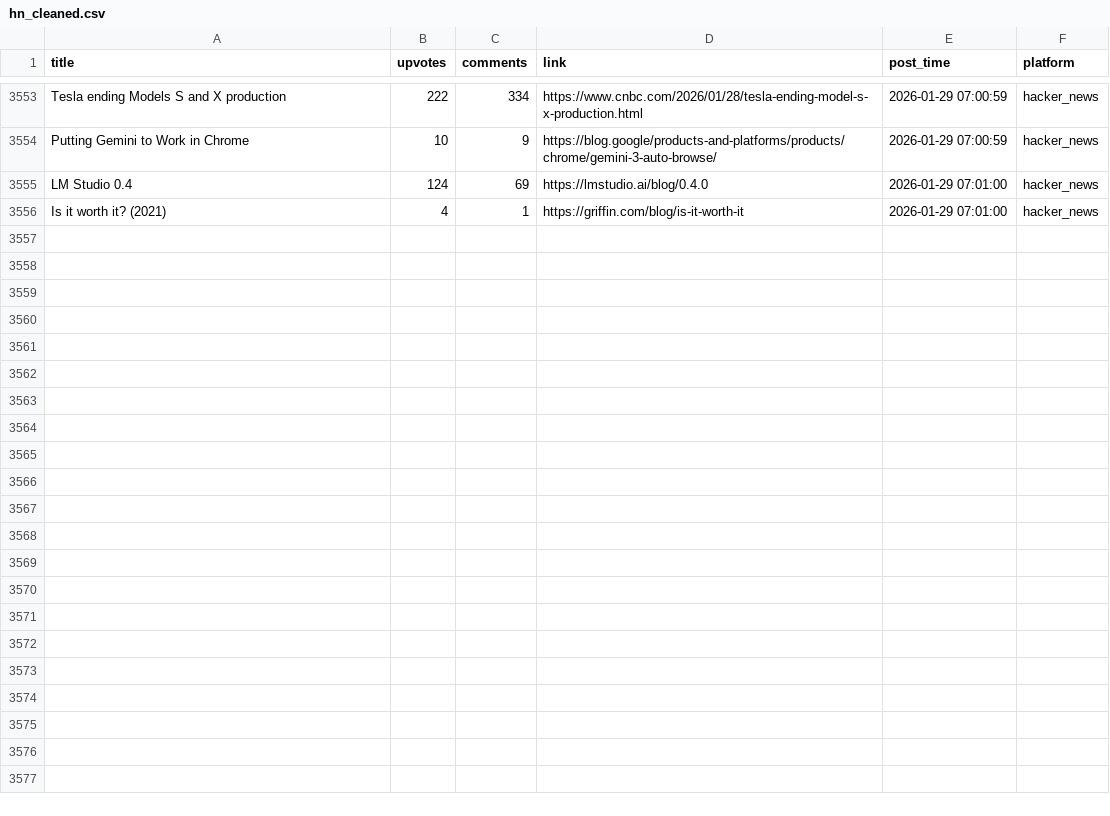
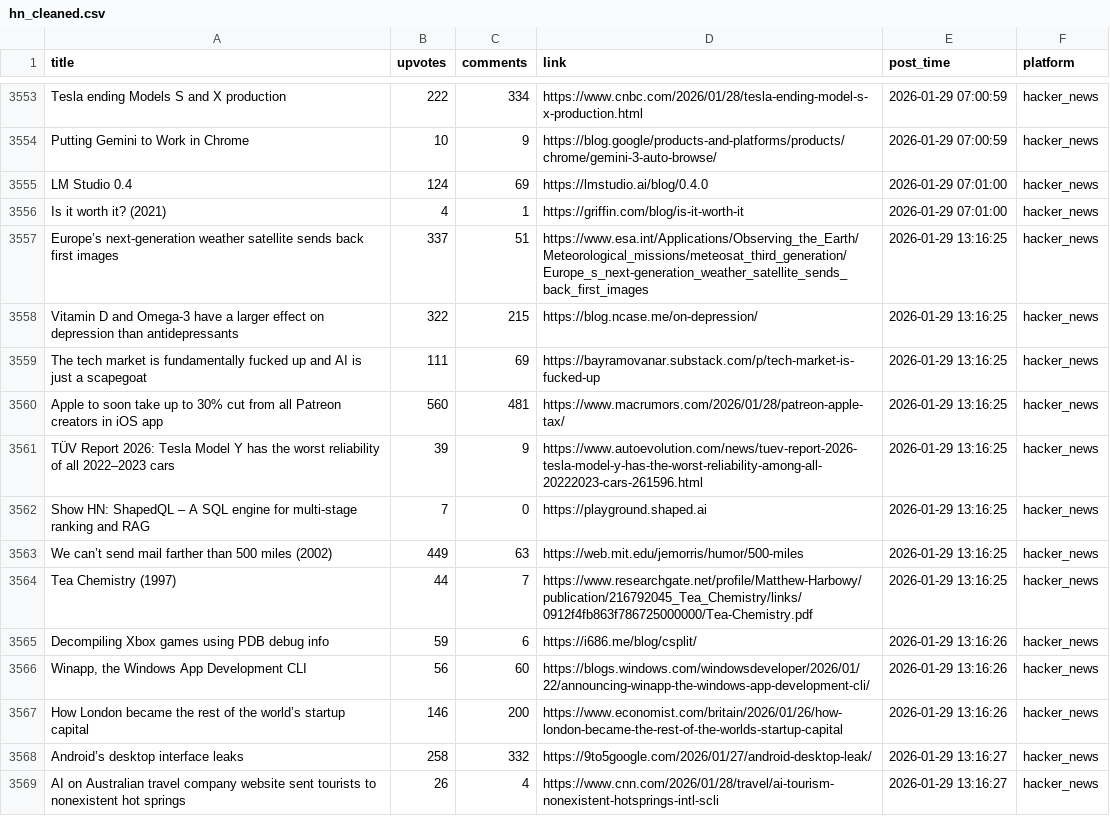
Before and after one commit to codemmaann/web-scrapping-project, a CSV file: clean_data/hn_cleaned.csv, drawn as a sheet; only a part is shown, gaps mark what is left out.

```diff
--- a/clean_data/hn_cleaned.csv
+++ b/clean_data/hn_cleaned.csv
@@ -3556 +3556,14 @@ LM Studio 0.4,124,69,https://lmstudio.ai/blog/0.4.0,2026-01-29 07:01:00,hacker_n
 Is it worth it? (2021),4,1,https://griffin.com/blog/is-it-worth-it,2026-01-29 07:01:00,hacker_news
+Europe’s next-generation weather satellite sends back first images,337,51,https://www.esa.int/Applications/Observing_the_Earth/Meteorological_missions/meteosat_third_generation/Europe_s_next-generation_weather_satellite_sends_back_first_images,2026-01-29 13:16:25,hacker_news
+Vitamin D and Omega-3 have a larger effect on depression than antidepressants,322,215,https://blog.ncase.me/on-depression/,2026-01-29 13:16:25,hacker_news
+The tech market is fundamentally fucked up and AI is just a scapegoat,111,69,https://bayramovanar.substack.com/p/tech-market-is-fucked-up,2026-01-29 13:16:25,hacker_news
+Apple to soon take up to 30% cut from all Patreon creators in iOS app,560,481,https://www.macrumors.com/2026/01/28/patreon-apple-tax/,2026-01-29 13:16:25,hacker_news
+TÜV Report 2026: Tesla Model Y has the worst reliability of all 2022–2023 cars,39,9,https://www.autoevolution.com/news/tuev-report-2026-tesla-model-y-has-the-worst-reliability-among-all-20222023-cars-261596.html,2026-01-29 13:16:25,hacker_news
+Show HN: ShapedQL – A SQL engine for multi-stage ranking and RAG,7,0,https://playground.shaped.ai,2026-01-29 13:16:25,hacker_news
+We can’t send mail farther than 500 miles (2002),449,63,https://web.mit.edu/jemorris/humor/500-miles,2026-01-29 13:16:25,hacker_news
+Tea Chemistry (1997),44,7,https://www.researchgate.net/profile/Matthew-Harbowy/publication/216792045_Tea_Chemistry/links/0912f4fb863f786725000000/Tea-Chemistry.pdf,2026-01-29 13:16:25,hacker_news
+Decompiling Xbox games using PDB debug info,59,6,https://i686.me/blog/csplit/,2026-01-29 13:16:26,hacker_news
+"Winapp, the Windows App Development CLI",56,60,https://blogs.windows.com/windowsdeveloper/2026/01/22/announcing-winapp-the-windows-app-development-cli/,2026-01-29 13:16:26,hacker_news
+How London became the rest of the world’s startup capital,146,200,https://www.economist.com/britain/2026/01/26/how-london-became-the-rest-of-the-worlds-startup-capital,2026-01-29 13:16:26,hacker_news
+Android’s desktop interface leaks,258,332,https://9to5google.com/2026/01/27/android-desktop-leak/,2026-01-29 13:16:27,hacker_news
+AI on Australian travel company website sent tourists to nonexistent hot springs,26,4,https://www.cnn.com/2026/01/28/travel/ai-tourism-nonexistent-hotsprings-intl-scli,2026-01-29 13:16:27,hacker_news
```
Also changed, not shown: clean_data/lobsters_clean.csv, raw_data/hn.csv, 10 other files.
